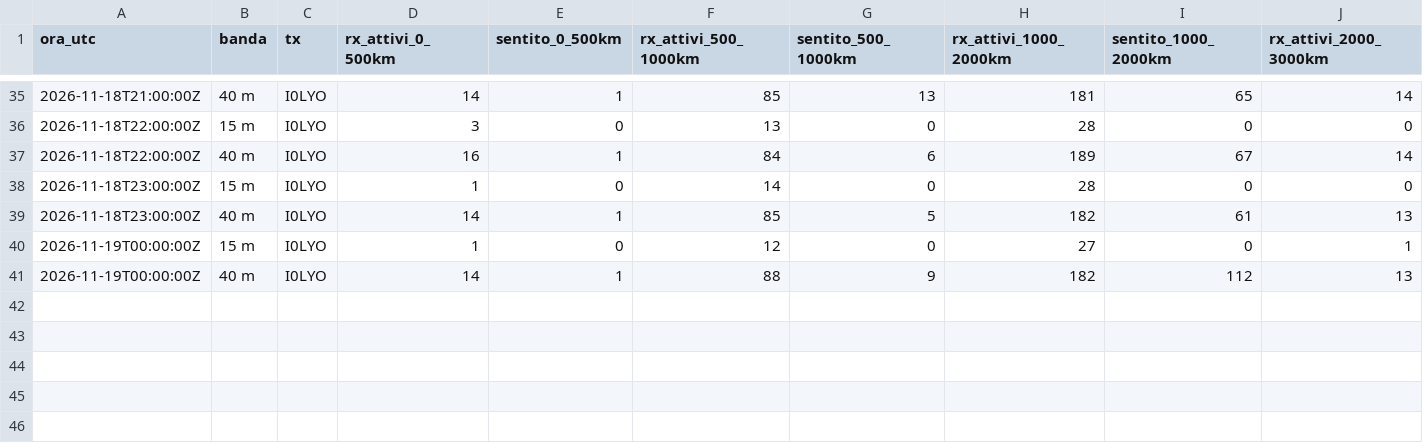
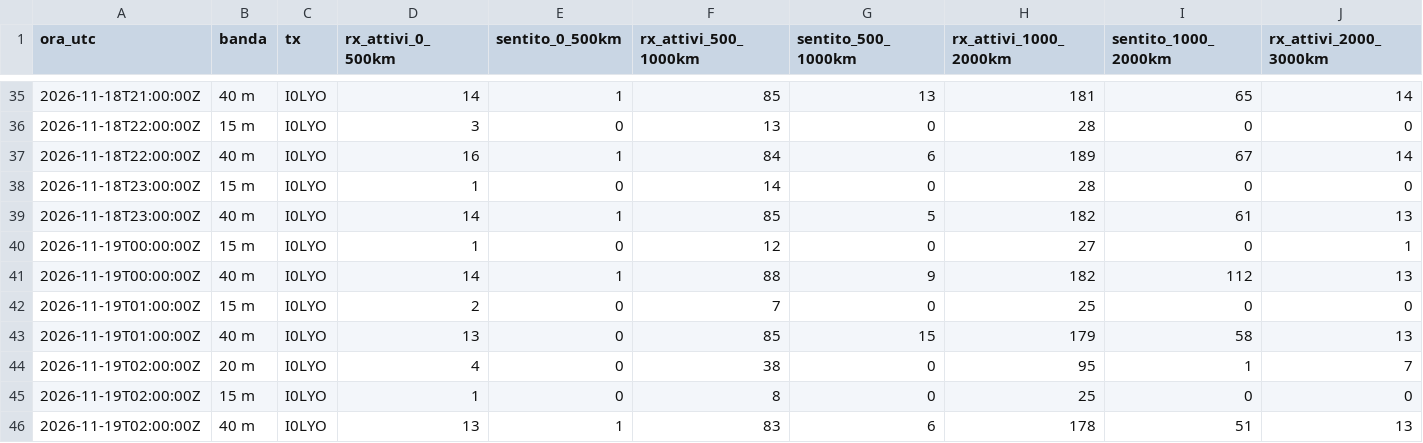
Before and after one commit to altolazio/propagazione_HF, a CSV file: 2026-11/rete_copertura.csv, drawn as a sheet; only a part is shown, gaps mark what is left out; rows hold the shown columns only; the diff names each change by its address in the sheet, - before the commit and + after, or states it on an @@ line.

```diff
--- a/2026-11/rete_copertura.csv
+++ b/2026-11/rete_copertura.csv
+row 42: 2026-11-19T01:00:00Z | 15 m | I0LYO | 2 | 0 | 7 | 0 | 25 | 0 | 0
+row 43: 2026-11-19T01:00:00Z | 40 m | I0LYO | 13 | 0 | 85 | 15 | 179 | 58 | 13
+row 44: 2026-11-19T02:00:00Z | 20 m | I0LYO | 4 | 0 | 38 | 0 | 95 | 1 | 7
+row 45: 2026-11-19T02:00:00Z | 15 m | I0LYO | 1 | 0 | 8 | 0 | 25 | 0 | 0
+row 46: 2026-11-19T02:00:00Z | 40 m | I0LYO | 13 | 1 | 83 | 6 | 178 | 51 | 13
```
Also changed, not shown: 2026-11/bande.csv, 2026-11/meteo_spazio.csv, 5 other files.
